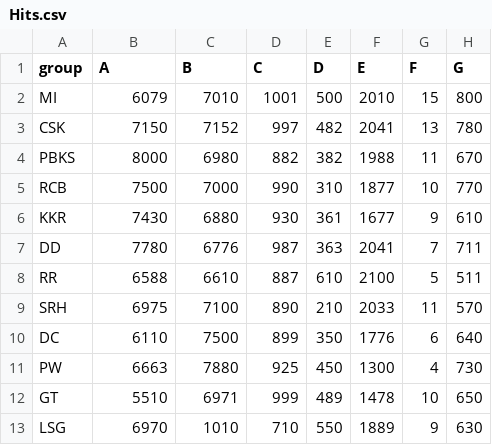
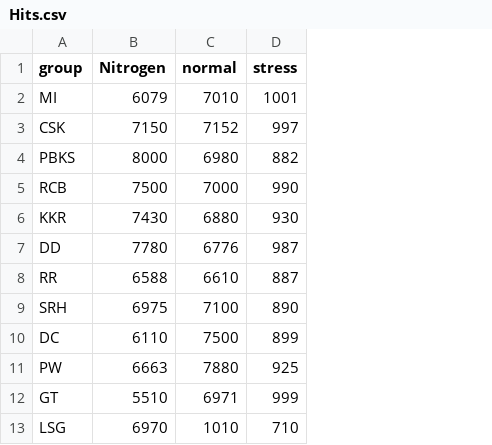
Before and after one commit to Divyesh-kumar/D3.JS_IPL_DATA_VISULIZATUON, a CSV file: Hits.csv, drawn as a sheet; the diff names each change by its address in the sheet, - before the commit and + after, or states it on an @@ line.

Commit message:
Update Hits.csv

```diff
--- a/Hits.csv
+++ b/Hits.csv
-column E (D), rows 2-13: 500 | 482 | 382 | 310 | 361 | 363 | 610 | 210 | 350 | 450 | 489 | 550
-column F (E), rows 2-13: 2010 | 2041 | 1988 | 1877 | 1677 | 2041 | 2100 | 2033 | 1776 | 1300 | 1478 | 1889
-column G (F), rows 2-13: 15 | 13 | 11 | 10 | 9 | 7 | 5 | 11 | 6 | 4 | 10 | 9
-column H (G), rows 2-13: 800 | 780 | 670 | 770 | 610 | 711 | 511 | 570 | 640 | 730 | 650 | 630
-B1: A
+B1: Nitrogen
-C1: B
+C1: normal
-D1: C
+D1: stress
```
